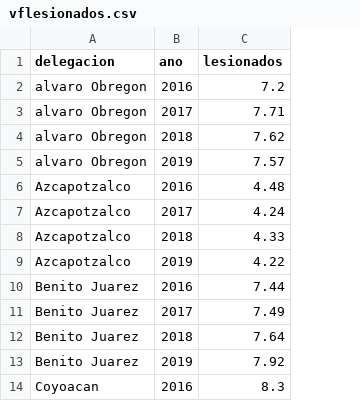
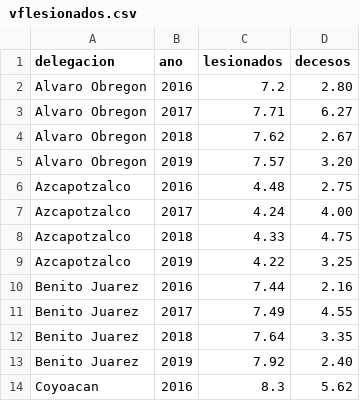
Before and after one commit to brunofelippemm/OnTrack, a CSV file: On_track/static/scripts/vflesionados.csv, drawn as a sheet; only a part is shown; the diff names each change by its address in the sheet, - before the commit and + after, or states it on an @@ line.

```diff
--- a/On_track/static/scripts/vflesionados.csv
+++ b/On_track/static/scripts/vflesionados.csv
+column D (decesos), rows 2-14: 2.80 | 6.27 | 2.67 | 3.20 | 2.75 | 4.00 | 4.75 | 3.25 | 2.16 | 4.55 | 3.35 | 2.40 | 5.62
-A2:A5 (delegacion): alvaro Obregon
+A2:A5 (delegacion): Alvaro Obregon
```
Also changed, not shown: On_track/static/scripts/tasas.csv, 6 other files.
